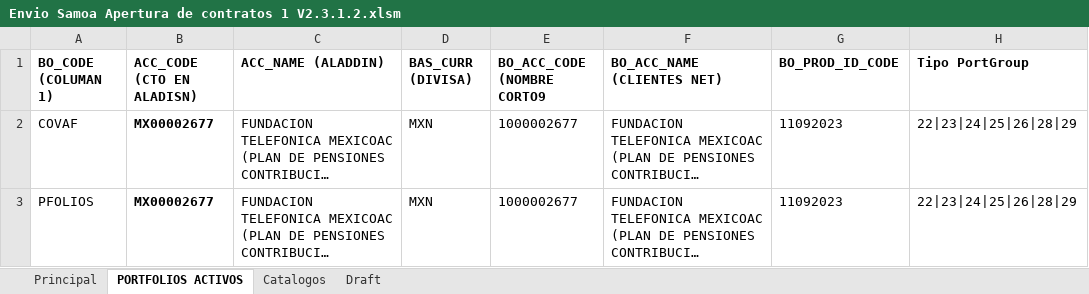
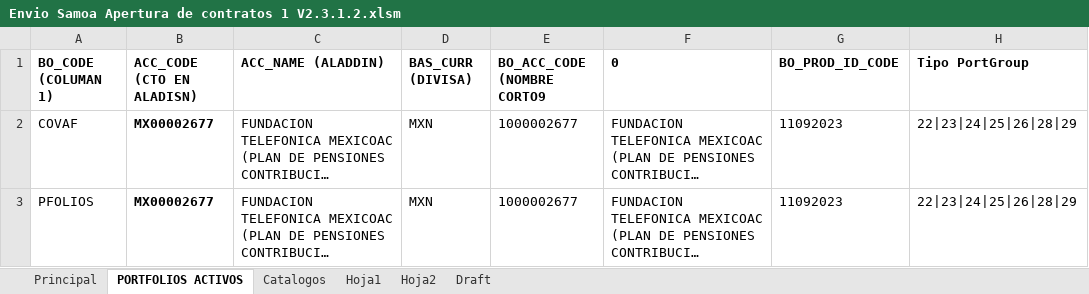
Before and after one commit to cbarreralugo/Contratos_RK, an Excel workbook: Documentacion/Archivos originales/Envio Samoa Apertura de contratos 1 V2.3.1.2.xlsm, sheet PORTFOLIOS ACTIVOS, drawn as a sheet; only a part is shown; long unchanged cells end in …; values as stored, in another font and other column widths than the file's, no borders; the diff names each change by its address in the sheet, - before the commit and + after, or states it on an @@ line.

```diff
--- a/Documentacion/Archivos originales/Envio Samoa Apertura de contratos 1 V2.3.1.2.xlsm (sheet PORTFOLIOS ACTIVOS)
+++ b/Documentacion/Archivos originales/Envio Samoa Apertura de contratos 1 V2.3.1.2.xlsm (sheet PORTFOLIOS ACTIVOS)
+sheet tab: Hoja1
+sheet tab: Hoja2
-F1: BO_ACC_NAME (CLIENTES NET)
+F1: 0
```
Also changed, not shown: sheet Catalogos, charts or pictures, 25 other files.
